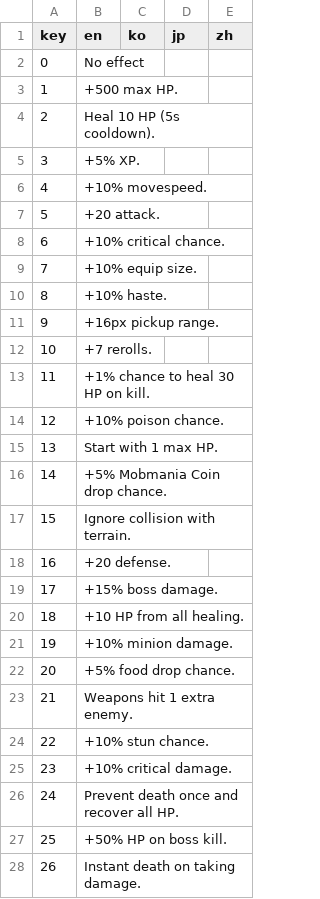
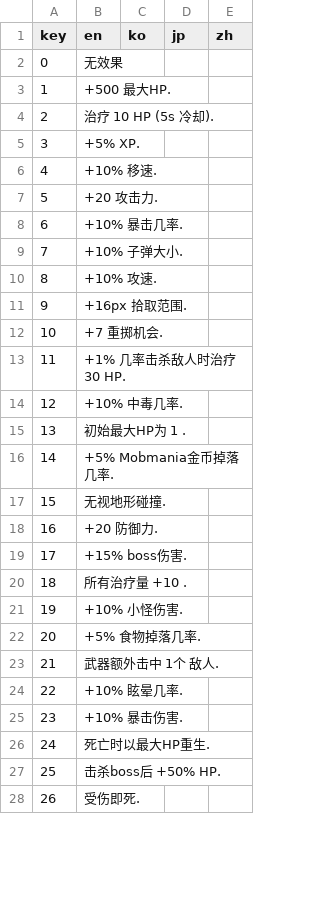
Before and after one commit to Ill-cat/Mobmania-Chinese, a CSV file: 正式版文件/V1.3.0/t_desc.csv, drawn as a sheet; only a part is shown; the diff covers the shown part only.

```diff
--- a/正式版文件/V1.3.0/t_desc.csv
+++ b/正式版文件/V1.3.0/t_desc.csv
@@ -1,28 +1,28 @@
 key,en,ko,jp,zh
-0,No effect,,,
-1,+500 max HP.,,,
-2,Heal 10 HP (5s cooldown).,,,
+0,无效果,,,
+1,+500 最大HP.,,,
+2,治疗 10 HP (5s 冷却).,,,
 3,+5% XP.,,,
-4,+10% movespeed.,,,
-5,+20 attack.,,,
-6,+10% critical chance.,,,
-7,+10% equip size.,,,
-8,+10% haste.,,,
-9,+16px pickup range.,,,
-10,+7 rerolls.,,,
-11,+1% chance to heal 30 HP on kill.,,,
-12,+10% poison chance.,,,
-13,Start with 1 max HP.,,,
-14,+5% Mobmania Coin drop chance.,,,
-15,Ignore collision with terrain.,,,
-16,+20 defense.,,,
-17,+15% boss damage.,,,
-18,+10 HP from all healing.,,,
-19,+10% minion damage.,,,
-20,+5% food drop chance.,,,
-21,Weapons hit 1 extra enemy.,,,
-22,+10% stun chance.,,,
-23,+10% critical damage.,,,
-24,Prevent death once and recover all HP.,,,
-25,+50% HP on boss kill.,,,
-26,Instant death on taking damage.,,,
+4,+10% 移速.,,,
+5,+20 攻击力.,,,
+6,+10% 暴击几率.,,,
+7,+10% 子弹大小.,,,
+8,+10% 攻速.,,,
+9,+16px 拾取范围.,,,
+10,+7 重掷机会.,,,
+11,+1% 几率击杀敌人时治疗 30 HP.,,,
+12,+10% 中毒几率.,,,
+13,初始最大HP为 1 .,,,
+14,+5% Mobmania金币掉落几率.,,,
+15,无视地形碰撞.,,,
+16,+20 防御力.,,,
+17,+15% boss伤害.,,,
+18,所有治疗量 +10 .,,,
+19,+10% 小怪伤害.,,,
+20,+5% 食物掉落几率.,,,
+21,武器额外击中 1个 敌人.,,,
+22,+10% 眩晕几率.,,,
+23,+10% 暴击伤害.,,,
+24,死亡时以最大HP重生.,,,
+25,击杀boss后 +50% HP.,,,
+26,受伤即死.,,,
```
Also changed, not shown: 16 edited cells elsewhere in this file, 正式版文件/V1.3.0/e_desc.csv, 正式版文件/V1.3.0/e_name.csv, 2 other files.
